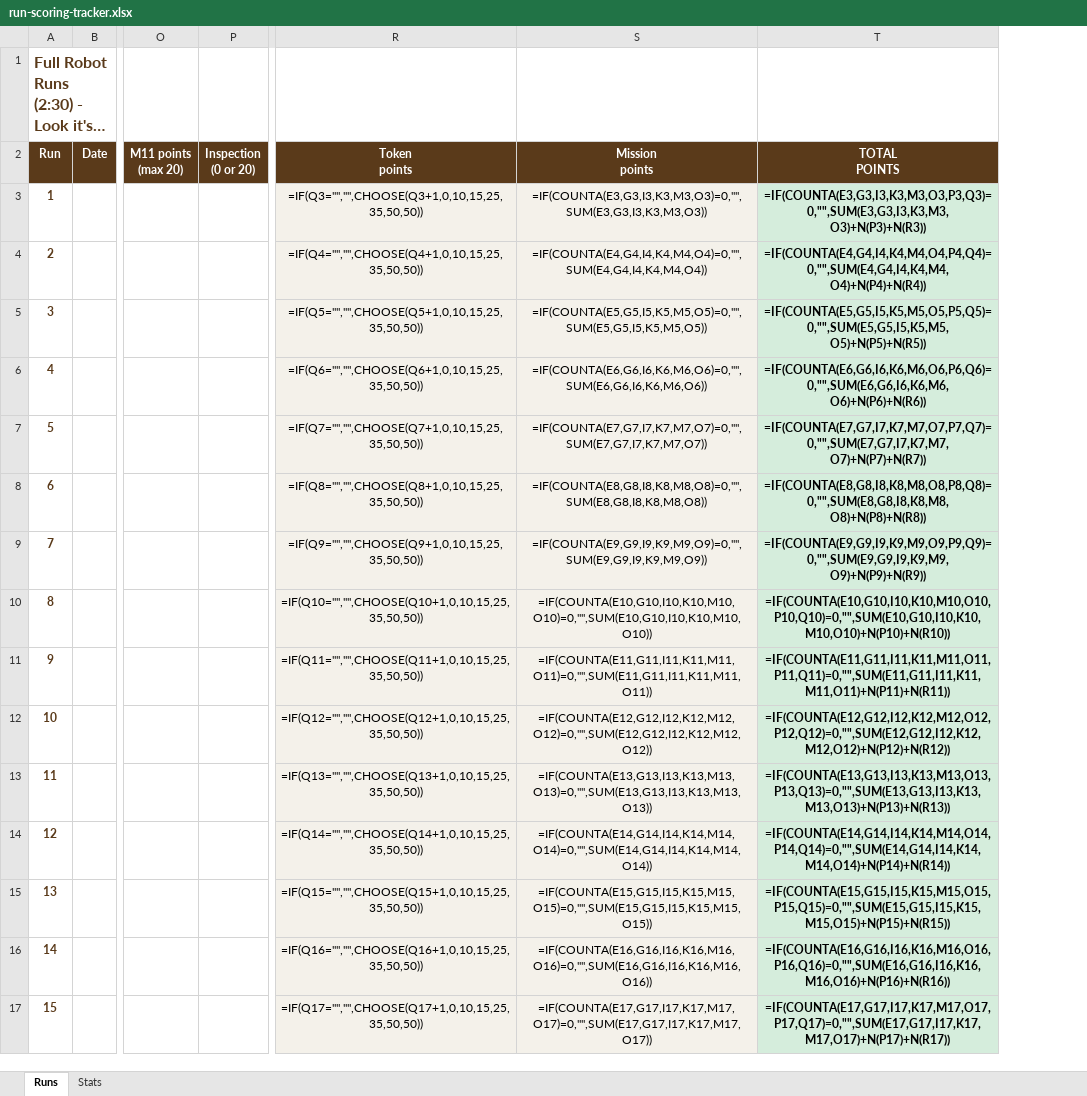
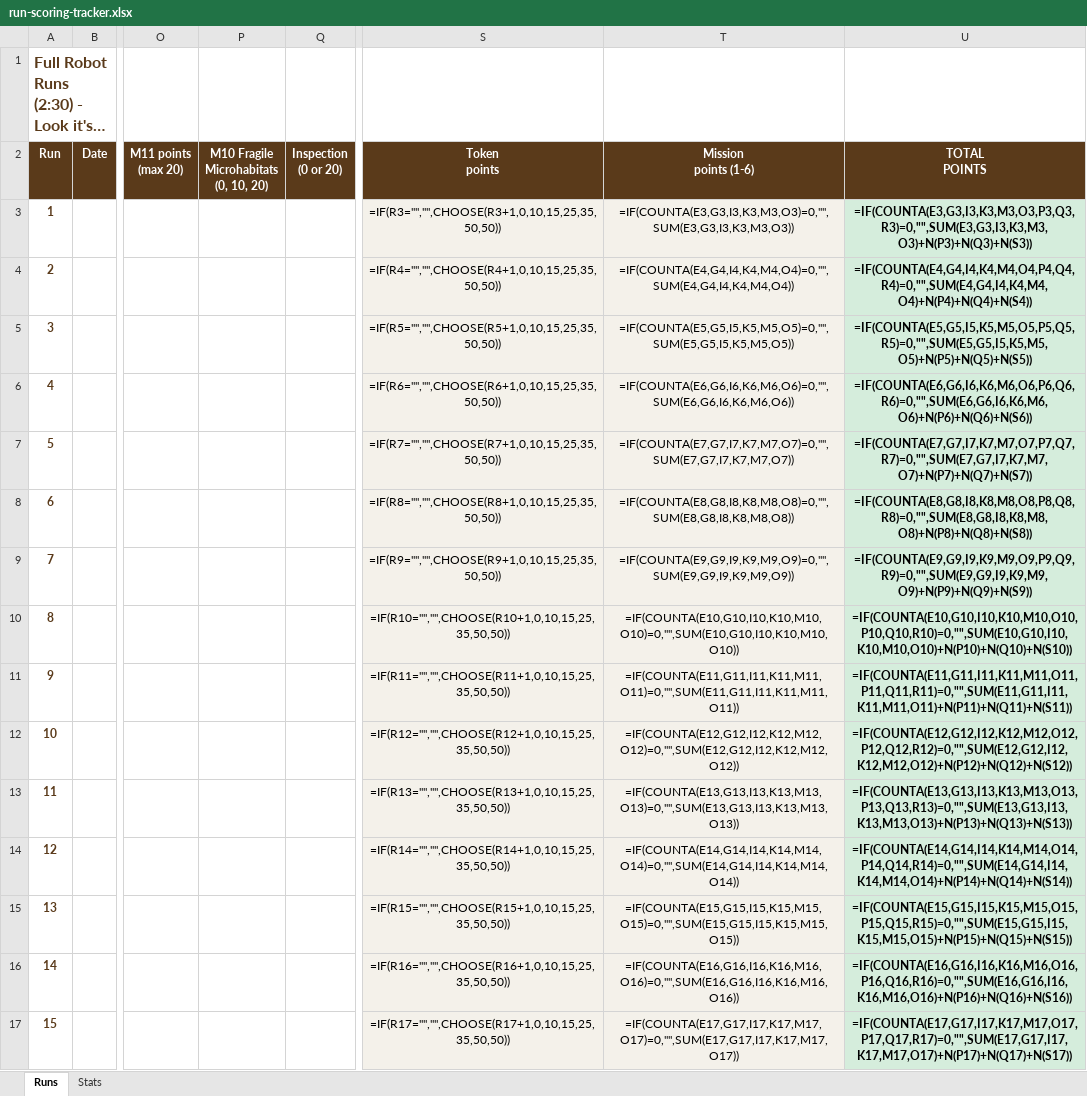
Before and after one commit to christopherl-git/lego-league, an Excel workbook: robot_design/run-scoring-worksheet/run-scoring-tracker.xlsx, sheet Runs, drawn as a sheet; only a part is shown, gaps mark what is left out; long unchanged cells end in …; values as stored, in another font and other column widths than the file's, no borders; formulas without a stored value are shown as written; conditional formats not drawn; addresses are those after the commit; ↵ is a line break in a cell; the diff covers the shown part only; the diff names each change by its address in the sheet, - before the commit and + after, or states it on an @@ line.

```diff
--- a/robot_design/run-scoring-worksheet/run-scoring-tracker.xlsx (sheet Runs)
+++ b/robot_design/run-scoring-worksheet/run-scoring-tracker.xlsx (sheet Runs)
+column P, row 2: M10 Fragile ↵ Microhabitats ↵ (0, 10, 20)
-T2: Mission ↵ points
+T2: Mission ↵ points (1-6)
-S3 (Token points): =IF(Q3="","",CHOOSE(Q3+1,0,10,15,25,35,50,50))
+S3 (Token points): =IF(R3="","",CHOOSE(R3+1,0,10,15,25,35,50,50))
-U3 (TOTAL POINTS): =IF(COUNTA(E3,G3,I3,K3,M3,O3,P3,Q3)=0,"",SUM(E3,G3,I3,K3,M3,O3)+N(P3)+N(R3))
+U3 (TOTAL POINTS): =IF(COUNTA(E3,G3,I3,K3,M3,O3,P3,Q3,R3)=0,"",SUM(E3,G3,I3,K3,M3,O3)+N(P3)+N(Q3)+N(S3))
-S4 (Token points): =IF(Q4="","",CHOOSE(Q4+1,0,10,15,25,35,50,50))
+S4 (Token points): =IF(R4="","",CHOOSE(R4+1,0,10,15,25,35,50,50))
-U4 (TOTAL POINTS): =IF(COUNTA(E4,G4,I4,K4,M4,O4,P4,Q4)=0,"",SUM(E4,G4,I4,K4,M4,O4)+N(P4)+N(R4))
+U4 (TOTAL POINTS): =IF(COUNTA(E4,G4,I4,K4,M4,O4,P4,Q4,R4)=0,"",SUM(E4,G4,I4,K4,M4,O4)+N(P4)+N(Q4)+N(S4))
-S5 (Token points): =IF(Q5="","",CHOOSE(Q5+1,0,10,15,25,35,50,50))
+S5 (Token points): =IF(R5="","",CHOOSE(R5+1,0,10,15,25,35,50,50))
-U5 (TOTAL POINTS): =IF(COUNTA(E5,G5,I5,K5,M5,O5,P5,Q5)=0,"",SUM(E5,G5,I5,K5,M5,O5)+N(P5)+N(R5))
+U5 (TOTAL POINTS): =IF(COUNTA(E5,G5,I5,K5,M5,O5,P5,Q5,R5)=0,"",SUM(E5,G5,I5,K5,M5,O5)+N(P5)+N(Q5)+N(S5))
-S6 (Token points): =IF(Q6="","",CHOOSE(Q6+1,0,10,15,25,35,50,50))
+S6 (Token points): =IF(R6="","",CHOOSE(R6+1,0,10,15,25,35,50,50))
-U6 (TOTAL POINTS): =IF(COUNTA(E6,G6,I6,K6,M6,O6,P6,Q6)=0,"",SUM(E6,G6,I6,K6,M6,O6)+N(P6)+N(R6))
+U6 (TOTAL POINTS): =IF(COUNTA(E6,G6,I6,K6,M6,O6,P6,Q6,R6)=0,"",SUM(E6,G6,I6,K6,M6,O6)+N(P6)+N(Q6)+N(S6))
-S7 (Token points): =IF(Q7="","",CHOOSE(Q7+1,0,10,15,25,35,50,50))
+S7 (Token points): =IF(R7="","",CHOOSE(R7+1,0,10,15,25,35,50,50))
-U7 (TOTAL POINTS): =IF(COUNTA(E7,G7,I7,K7,M7,O7,P7,Q7)=0,"",SUM(E7,G7,I7,K7,M7,O7)+N(P7)+N(R7))
+U7 (TOTAL POINTS): =IF(COUNTA(E7,G7,I7,K7,M7,O7,P7,Q7,R7)=0,"",SUM(E7,G7,I7,K7,M7,O7)+N(P7)+N(Q7)+N(S7))
-S8 (Token points): =IF(Q8="","",CHOOSE(Q8+1,0,10,15,25,35,50,50))
+S8 (Token points): =IF(R8="","",CHOOSE(R8+1,0,10,15,25,35,50,50))
-U8 (TOTAL POINTS): =IF(COUNTA(E8,G8,I8,K8,M8,O8,P8,Q8)=0,"",SUM(E8,G8,I8,K8,M8,O8)+N(P8)+N(R8))
+U8 (TOTAL POINTS): =IF(COUNTA(E8,G8,I8,K8,M8,O8,P8,Q8,R8)=0,"",SUM(E8,G8,I8,K8,M8,O8)+N(P8)+N(Q8)+N(S8))
-S9 (Token points): =IF(Q9="","",CHOOSE(Q9+1,0,10,15,25,35,50,50))
+S9 (Token points): =IF(R9="","",CHOOSE(R9+1,0,10,15,25,35,50,50))
-U9 (TOTAL POINTS): =IF(COUNTA(E9,G9,I9,K9,M9,O9,P9,Q9)=0,"",SUM(E9,G9,I9,K9,M9,O9)+N(P9)+N(R9))
+U9 (TOTAL POINTS): =IF(COUNTA(E9,G9,I9,K9,M9,O9,P9,Q9,R9)=0,"",SUM(E9,G9,I9,K9,M9,O9)+N(P9)+N(Q9)+N(S9))
-S10 (Token points): =IF(Q10="","",CHOOSE(Q10+1,0,10,15,25,35,50,50))
+S10 (Token points): =IF(R10="","",CHOOSE(R10+1,0,10,15,25,35,50,50))
-U10 (TOTAL POINTS): =IF(COUNTA(E10,G10,I10,K10,M10,O10,P10,Q10)=0,"",SUM(E10,G10,I10,K10,M10,O10)+N(P10)+N(R10))
+U10 (TOTAL POINTS): =IF(COUNTA(E10,G10,I10,K10,M10,O10,P10,Q10,R10)=0,"",SUM(E10,G10,I10,K10,M10,O10)+N(P10)+N(Q10)+N(S10))
-S11 (Token points): =IF(Q11="","",CHOOSE(Q11+1,0,10,15,25,35,50,50))
+S11 (Token points): =IF(R11="","",CHOOSE(R11+1,0,10,15,25,35,50,50))
-U11 (TOTAL POINTS): =IF(COUNTA(E11,G11,I11,K11,M11,O11,P11,Q11)=0,"",SUM(E11,G11,I11,K11,M11,O11)+N(P11)+N(R11))
+U11 (TOTAL POINTS): =IF(COUNTA(E11,G11,I11,K11,M11,O11,P11,Q11,R11)=0,"",SUM(E11,G11,I11,K11,M11,O11)+N(P11)+N(Q11)+N(S11))
-S12 (Token points): =IF(Q12="","",CHOOSE(Q12+1,0,10,15,25,35,50,50))
+S12 (Token points): =IF(R12="","",CHOOSE(R12+1,0,10,15,25,35,50,50))
-U12 (TOTAL POINTS): =IF(COUNTA(E12,G12,I12,K12,M12,O12,P12,Q12)=0,"",SUM(E12,G12,I12,K12,M12,O12)+N(P12)+N(R12))
+U12 (TOTAL POINTS): =IF(COUNTA(E12,G12,I12,K12,M12,O12,P12,Q12,R12)=0,"",SUM(E12,G12,I12,K12,M12,O12)+N(P12)+N(Q12)+N(S12))
-S13 (Token points): =IF(Q13="","",CHOOSE(Q13+1,0,10,15,25,35,50,50))
+S13 (Token points): =IF(R13="","",CHOOSE(R13+1,0,10,15,25,35,50,50))
-U13 (TOTAL POINTS): =IF(COUNTA(E13,G13,I13,K13,M13,O13,P13,Q13)=0,"",SUM(E13,G13,I13,K13,M13,O13)+N(P13)+N(R13))
+U13 (TOTAL POINTS): =IF(COUNTA(E13,G13,I13,K13,M13,O13,P13,Q13,R13)=0,"",SUM(E13,G13,I13,K13,M13,O13)+N(P13)+N(Q13)+N(S13))
-S14 (Token points): =IF(Q14="","",CHOOSE(Q14+1,0,10,15,25,35,50,50))
+S14 (Token points): =IF(R14="","",CHOOSE(R14+1,0,10,15,25,35,50,50))
-U14 (TOTAL POINTS): =IF(COUNTA(E14,G14,I14,K14,M14,O14,P14,Q14)=0,"",SUM(E14,G14,I14,K14,M14,O14)+N(P14)+N(R14))
+U14 (TOTAL POINTS): =IF(COUNTA(E14,G14,I14,K14,M14,O14,P14,Q14,R14)=0,"",SUM(E14,G14,I14,K14,M14,O14)+N(P14)+N(Q14)+N(S14))
-S15 (Token points): =IF(Q15="","",CHOOSE(Q15+1,0,10,15,25,35,50,50))
+S15 (Token points): =IF(R15="","",CHOOSE(R15+1,0,10,15,25,35,50,50))
-U15 (TOTAL POINTS): =IF(COUNTA(E15,G15,I15,K15,M15,O15,P15,Q15)=0,"",SUM(E15,G15,I15,K15,M15,O15)+N(P15)+N(R15))
+U15 (TOTAL POINTS): =IF(COUNTA(E15,G15,I15,K15,M15,O15,P15,Q15,R15)=0,"",SUM(E15,G15,I15,K15,M15,O15)+N(P15)+N(Q15)+N(S15))
-S16 (Token points): =IF(Q16="","",CHOOSE(Q16+1,0,10,15,25,35,50,50))
+S16 (Token points): =IF(R16="","",CHOOSE(R16+1,0,10,15,25,35,50,50))
-U16 (TOTAL POINTS): =IF(COUNTA(E16,G16,I16,K16,M16,O16,P16,Q16)=0,"",SUM(E16,G16,I16,K16,M16,O16)+N(P16)+N(R16))
+U16 (TOTAL POINTS): =IF(COUNTA(E16,G16,I16,K16,M16,O16,P16,Q16,R16)=0,"",SUM(E16,G16,I16,K16,M16,O16)+N(P16)+N(Q16)+N(S16))
-S17 (Token points): =IF(Q17="","",CHOOSE(Q17+1,0,10,15,25,35,50,50))
+S17 (Token points): =IF(R17="","",CHOOSE(R17+1,0,10,15,25,35,50,50))
-U17 (TOTAL POINTS): =IF(COUNTA(E17,G17,I17,K17,M17,O17,P17,Q17)=0,"",SUM(E17,G17,I17,K17,M17,O17)+N(P17)+N(R17))
+U17 (TOTAL POINTS): =IF(COUNTA(E17,G17,I17,K17,M17,O17,P17,Q17,R17)=0,"",SUM(E17,G17,I17,K17,M17,O17)+N(P17)+N(Q17)+N(S17))
```
Also changed, not shown: 30 edited cells elsewhere in this sheet, sheet Stats, hidden cells, 3 other files.
